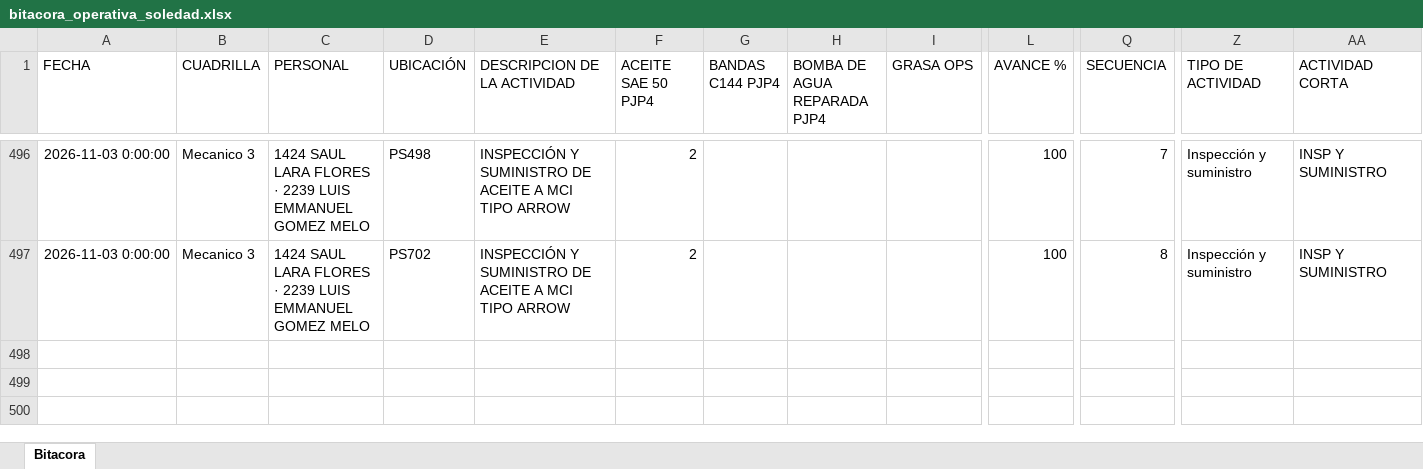
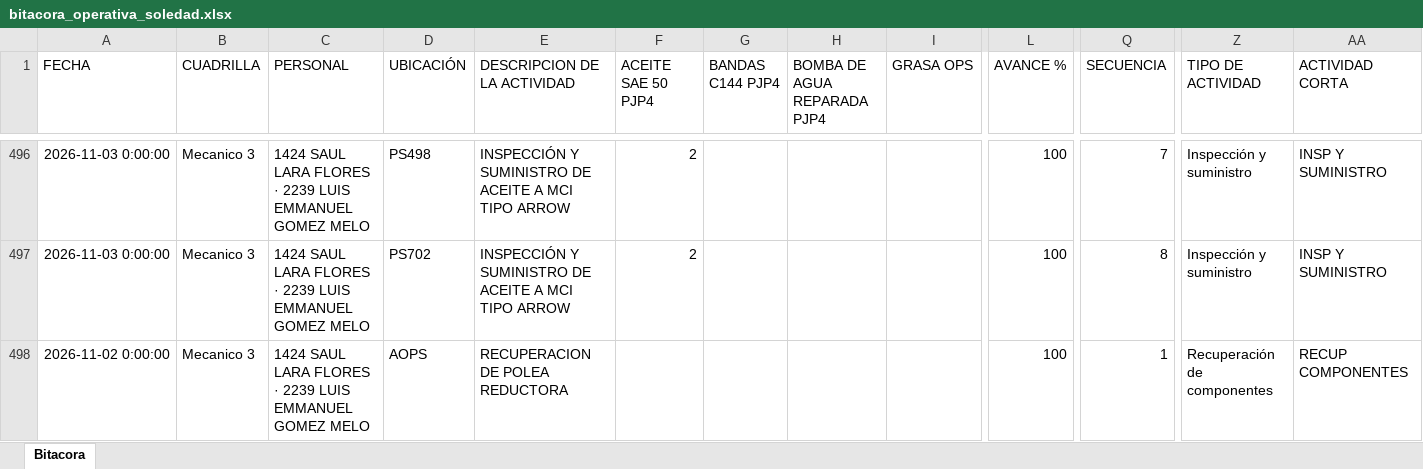
Before and after one commit to Hectorisaac-cloud/soledad-app, an Excel workbook: database/bitacora_operativa_soledad.xlsx, sheet Bitacora, drawn as a sheet; only a part is shown, gaps mark what is left out; values as stored, in another font and other column widths than the file's, no borders; rows hold the shown columns only; the diff names each change by its address in the sheet, - before the commit and + after, or states it on an @@ line.

Commit message:
Respaldo operativo Soledad
Registro de actividad en bitácora. Registros: 497.

```diff
--- a/database/bitacora_operativa_soledad.xlsx (sheet Bitacora)
+++ b/database/bitacora_operativa_soledad.xlsx (sheet Bitacora)
+row 498: 2026-11-02 0:00:00 | Mecanico 3 | 1424 SAUL LARA FLORES · 2239 LUIS EMMANUEL GOMEZ MELO | AOPS | RECUPERACION DE POLEA REDUCTORA |  |  |  |  | 100 | 1 | Recuperación de componentes | RECUP COMPONENTES
```
Also changed, not shown: 1 other file.
